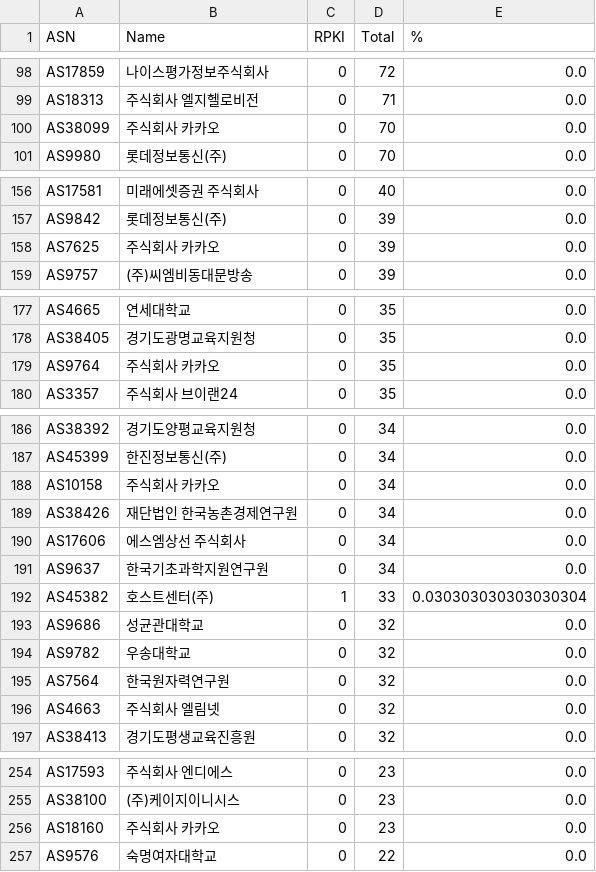
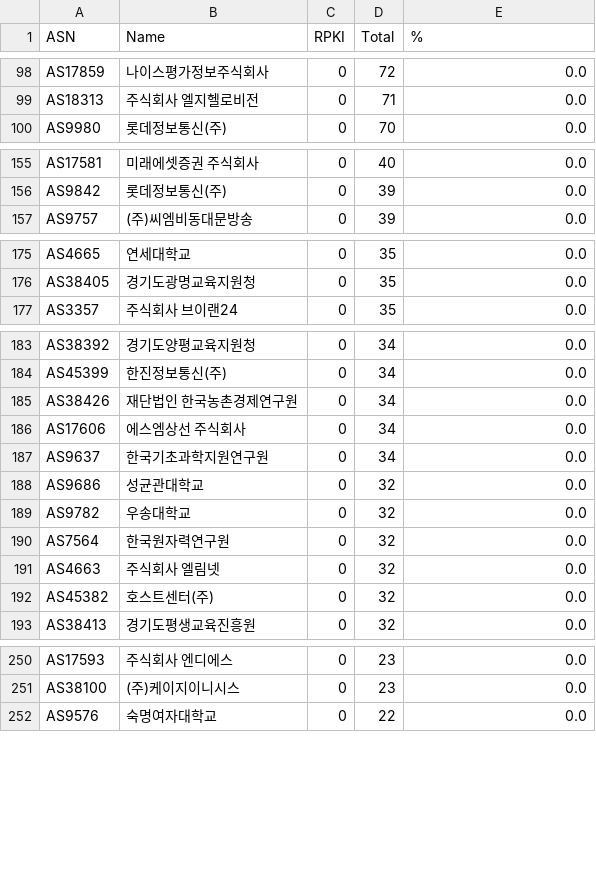
Before and after one commit to dxdxdt/rpki-tracker-kr, a CSV file: result.csv, drawn as a sheet; only a part is shown, gaps mark what is left out; removed rows and columns are numbered as before the commit, all else as after; the diff covers the shown part only; the diff names each change by its address in the sheet, - before the commit and + after, or states it on an @@ line.

```diff
--- a/result.csv
+++ b/result.csv
-row 100: AS38099 | 주식회사 카카오 | 0 | 70 | 0.0
-row 158: AS7625 | 주식회사 카카오 | 0 | 39 | 0.0
-row 179: AS9764 | 주식회사 카카오 | 0 | 35 | 0.0
-row 188: AS10158 | 주식회사 카카오 | 0 | 34 | 0.0
-row 192: AS45382 | 호스트센터(주) | 1 | 33 | 0.030303030303030304
+row 192: AS45382 | 호스트센터(주) | 0 | 32 | 0.0
-row 256: AS18160 | 주식회사 카카오 | 0 | 23 | 0.0
```
Also changed, not shown: 8 added rows, 3 removed rows and 1 edited cell elsewhere in this file, result6.csv, 7 other files.
